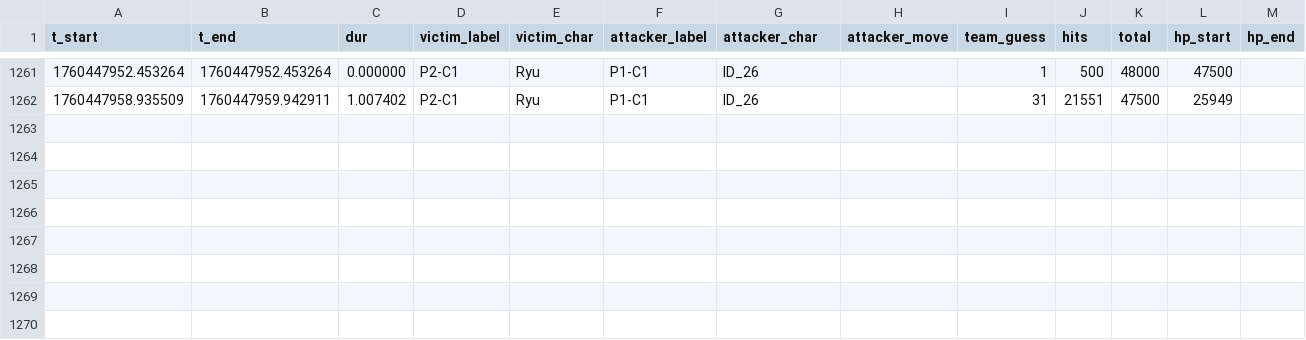
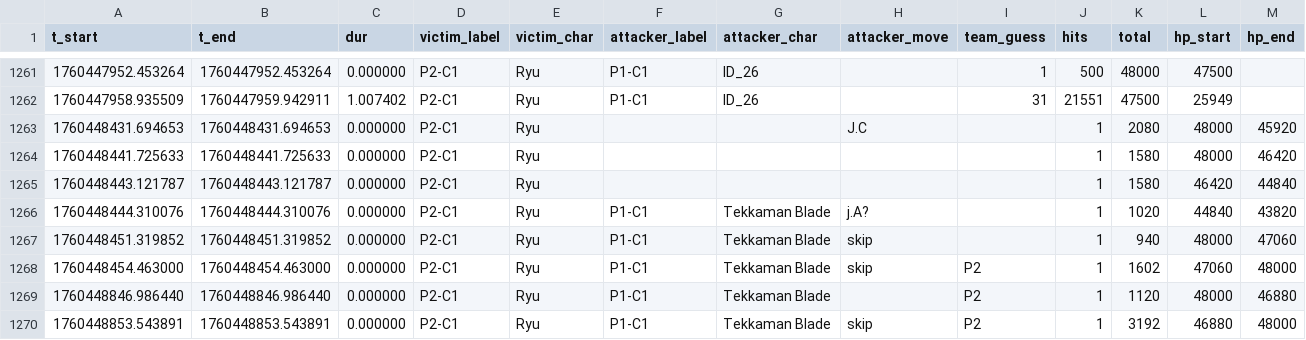
Before and after one commit to cce2955/TvCGUI-Main, a CSV file: testdumpingground/combos.csv, drawn as a sheet; only a part is shown, gaps mark what is left out.

Commit message:
Diggin for attack data

```diff
--- a/testdumpingground/combos.csv
+++ b/testdumpingground/combos.csv
@@ -1262 +1262,9 @@ t_start,t_end,dur,victim_label,victim_char,attacker_label,attacker_char,attacker
 1760447958.935509,1760447959.942911,1.007402,P2-C1,Ryu,P1-C1,ID_26,,31,21551,47500,25949
+1760448431.694653,1760448431.694653,0.000000,P2-C1,Ryu,,,J.C,,1,2080,48000,45920
+1760448441.725633,1760448441.725633,0.000000,P2-C1,Ryu,,,,,1,1580,48000,46420
+1760448443.121787,1760448443.121787,0.000000,P2-C1,Ryu,,,,,1,1580,46420,44840
+1760448444.310076,1760448444.310076,0.000000,P2-C1,Ryu,P1-C1,Tekkaman Blade,j.A?,,1,1020,44840,43820
+1760448451.319852,1760448451.319852,0.000000,P2-C1,Ryu,P1-C1,Tekkaman Blade,skip,,1,940,48000,47060
+1760448454.463000,1760448454.463000,0.000000,P2-C1,Ryu,P1-C1,Tekkaman Blade,skip,P2,1,1602,47060,48000
+1760448846.986440,1760448846.986440,0.000000,P2-C1,Ryu,P1-C1,Tekkaman Blade,,P2,1,1120,48000,46880
+1760448853.543891,1760448853.543891,0.000000,P2-C1,Ryu,P1-C1,Tekkaman Blade,skip,P2,1,3192,46880,48000
```
Also changed, not shown: testdumpingground/collisions.csv, 34 other files.
